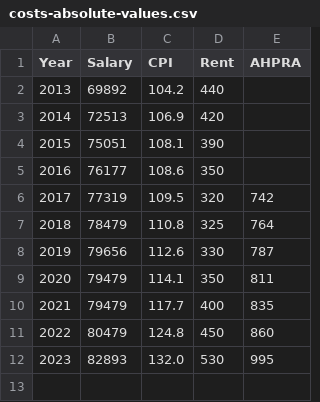
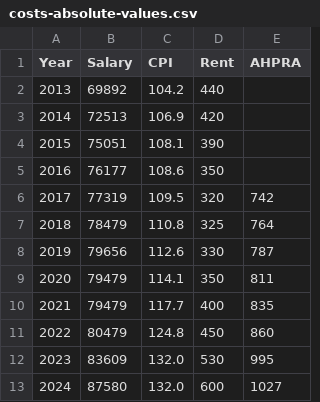
Before and after one commit to samnunn/industrial-relations-club, a CSV file: dit-cost-of-living/costs-absolute-values.csv, drawn as a sheet.

```diff
--- a/dit-cost-of-living/costs-absolute-values.csv
+++ b/dit-cost-of-living/costs-absolute-values.csv
@@ -11,2 +11,3 @@ Year,Salary,CPI,Rent,AHPRA
 2022,80479,124.8,450,860
-2023,82893,132.0,530,995
+2023,83609,132.0,530,995
+2024,87580,132.0,600,1027
```
Also changed, not shown: dit-cost-of-living/costs-growth.csv, 11 other files.
